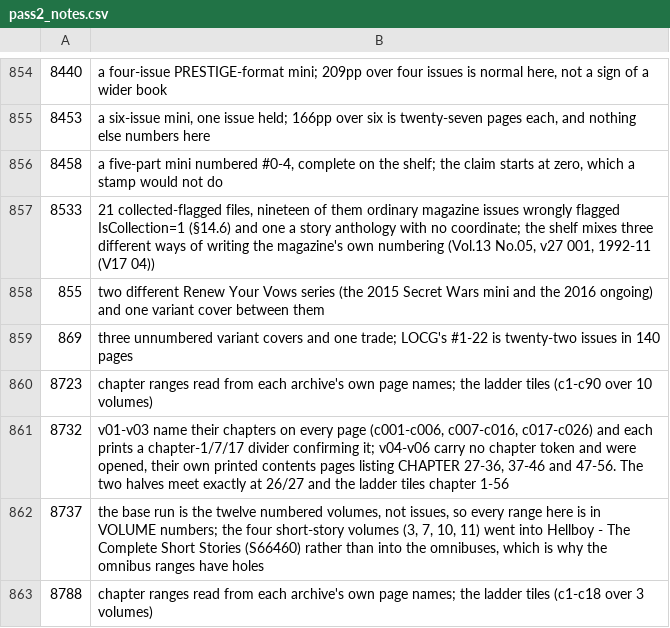
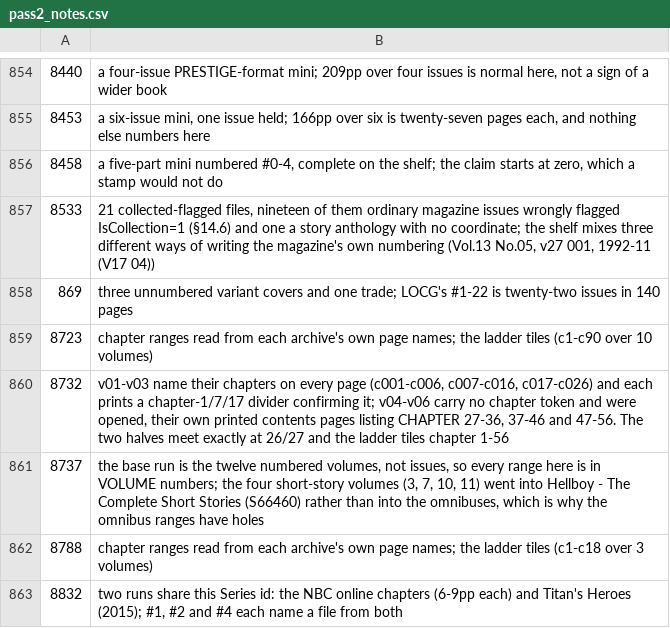
Before and after one commit to ecarpouzis/MovieTheater, a CSV file: docs/books/containment/tools/pass2_notes.csv, drawn as a sheet; only a part is shown, gaps mark what is left out; the shorter side is filled out with more unchanged rows; the diff names each change by its address in the sheet, - before the commit and + after, or states it on an @@ line.

```diff
--- a/docs/books/containment/tools/pass2_notes.csv
+++ b/docs/books/containment/tools/pass2_notes.csv
-row 858: 855 | two different Renew Your Vows series (the 2015 Secret Wars mini and the 2016 ongoing) and one variant cover between them
```
Also changed, not shown: 16 other files.
